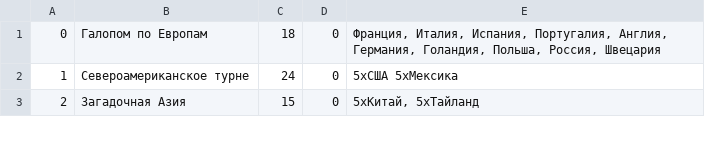
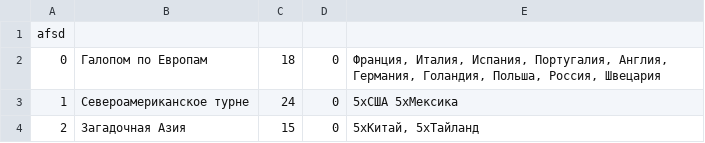
Before and after one commit to imsnow/TouristQuiz, a CSV file: app/src/main/assets/levels.csv, drawn as a sheet; only a part is shown; the diff names each change by its address in the sheet, - before the commit and + after, or states it on an @@ line.

Commit message:
upgrade levels

```diff
--- a/app/src/main/assets/levels.csv
+++ b/app/src/main/assets/levels.csv
+row 1: afsd
```
Also changed, not shown: 2 other files.
